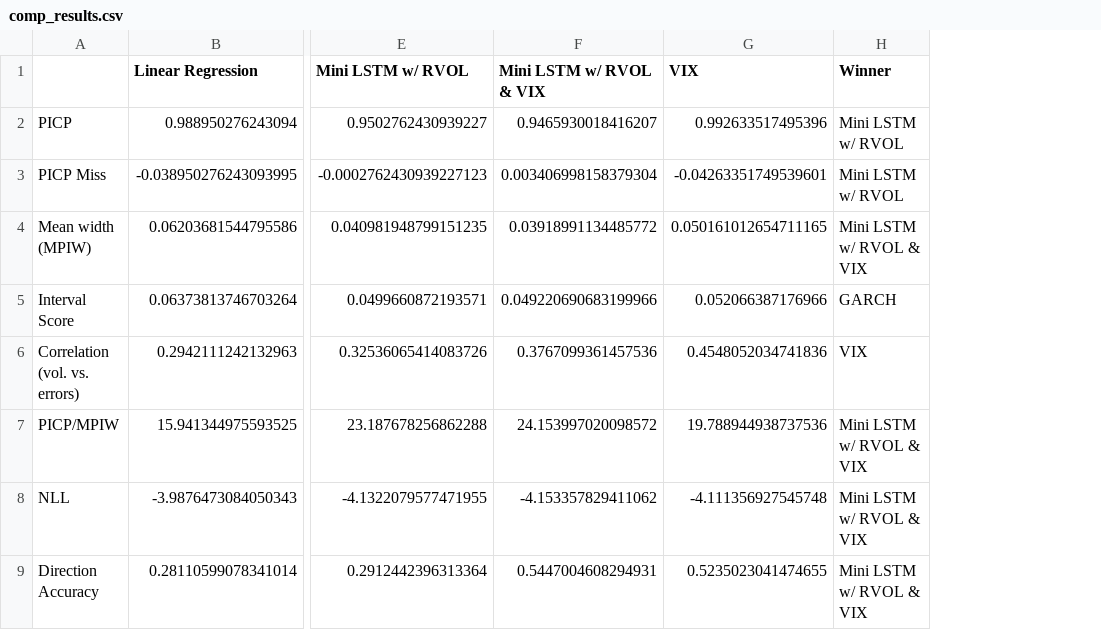
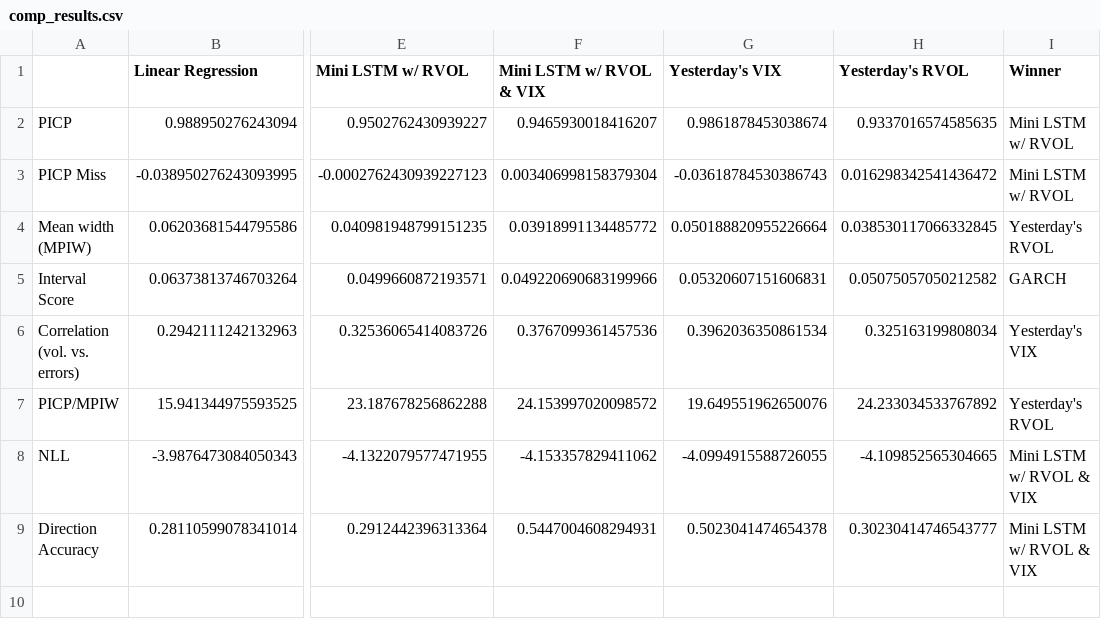
Before and after one commit to tjespe/master, a CSV file: Code/results/comp_results.csv, drawn as a sheet; only a part is shown, gaps mark what is left out; removed rows and columns are numbered as before the commit, all else as after; the diff names each change by its address in the sheet, - before the commit and + after, or states it on an @@ line.

Commit message:
Use yesterday's RVOL as benchmarking model

```diff
--- a/Code/results/comp_results.csv
+++ b/Code/results/comp_results.csv
-column G (VIX), rows 2-9: 0.992633517495396 | -0.04263351749539601 | 0.050161012654711165 | 0.052066387176966 | 0.4548052034741836 | 19.788944938737536 | -4.111356927545748 | 0.5235023041474655
+column G (Yesterday's VIX), rows 2-9: 0.9861878453038674 | -0.03618784530386743 | 0.050188820955226664 | 0.05320607151606831 | 0.3962036350861534 | 19.649551962650076 | -4.0994915588726055 | 0.5023041474654378
+column H (Yesterday's RVOL), rows 2-9: 0.9337016574585635 | 0.016298342541436472 | 0.038530117066332845 | 0.05075057050212582 | 0.325163199808034 | 24.233034533767892 | -4.109852565304665 | 0.30230414746543777
-I4 (Winner): Mini LSTM w/ RVOL & VIX
+I4 (Winner): Yesterday's RVOL
-I6 (Winner): VIX
+I6 (Winner): Yesterday's VIX
-I7 (Winner): Mini LSTM w/ RVOL & VIX
+I7 (Winner): Yesterday's RVOL
```
Also changed, not shown: 9 other files.
